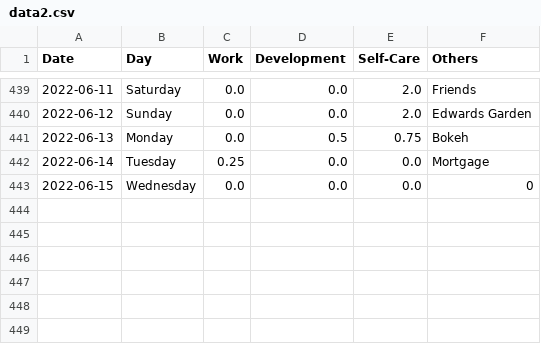
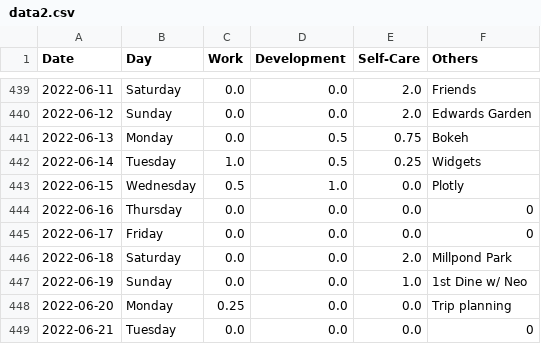
Before and after one commit to krystinli/Time_Management, a CSV file: data/data2.csv, drawn as a sheet; only a part is shown, gaps mark what is left out.

```diff
--- a/data/data2.csv
+++ b/data/data2.csv
@@ -441,3 +441,9 @@ Date,Day,Work,Development,Self-Care,Others
 2022-06-13,Monday,0.0,0.5,0.75,Bokeh
-2022-06-14,Tuesday,0.25,0.0,0.0,Mortgage
-2022-06-15,Wednesday,0.0,0.0,0.0,0
+2022-06-14,Tuesday,1.0,0.5,0.25,Widgets
+2022-06-15,Wednesday,0.5,1.0,0.0,Plotly
+2022-06-16,Thursday,0.0,0.0,0.0,0
+2022-06-17,Friday,0.0,0.0,0.0,0
+2022-06-18,Saturday,0.0,0.0,2.0,Millpond Park
+2022-06-19,Sunday,0.0,0.0,1.0,1st Dine w/ Neo
+2022-06-20,Monday,0.25,0.0,0.0,Trip planning
+2022-06-21,Tuesday,0.0,0.0,0.0,0
```
Also changed, not shown: 8 other files.
